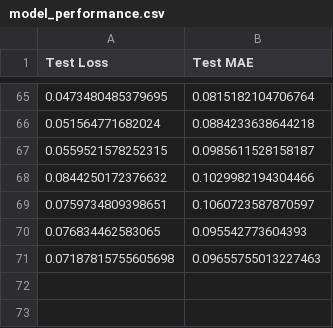
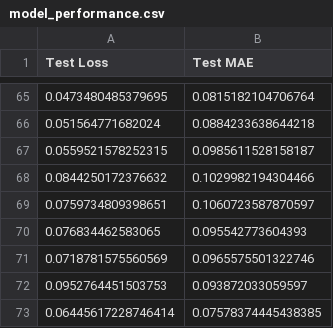
Before and after one commit to cormacduffy25/FYP, a CSV file: model_performance.csv, drawn as a sheet; only a part is shown, gaps mark what is left out.

Commit message:
Update layout.html, model_performance.csv, site.css, contact.html, ann_model_f.py, svm_model_f.py, and models.html files

```diff
--- a/model_performance.csv
+++ b/model_performance.csv
@@ -70,2 +70,4 @@ Test Loss,Test MAE
 0.076834462583065,0.095542773604393
-0.07187815755605698,0.09655755013227463
+0.0718781575560569,0.0965575501322746
+0.0952764451503753,0.093872033059597
+0.06445617228746414,0.07578374445438385
```
Also changed, not shown: 9 other files.
